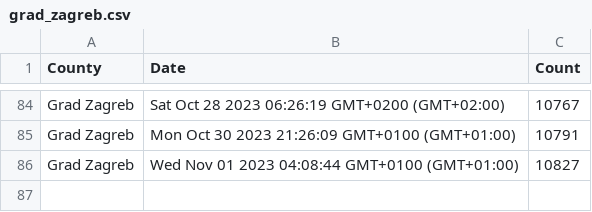
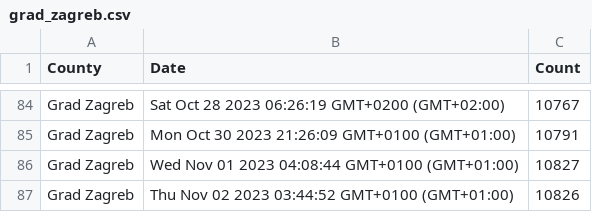
Before and after one commit to curkovicf/real-estate, a CSV file: data/flat/grad_zagreb.csv, drawn as a sheet; only a part is shown, gaps mark what is left out.

```diff
--- a/data/flat/grad_zagreb.csv
+++ b/data/flat/grad_zagreb.csv
@@ -86 +86,2 @@ Grad Zagreb,Mon Oct 30 2023 21:26:09 GMT+0100 (GMT+01:00),10791
 Grad Zagreb,Wed Nov 01 2023 04:08:44 GMT+0100 (GMT+01:00),10827
+Grad Zagreb,Thu Nov 02 2023 03:44:52 GMT+0100 (GMT+01:00),10826
```
Also changed, not shown: data/flat/splitsko_dalmatinska_zupanija.csv, data/flat/zadarska_zupanija.csv, 3 other files.
